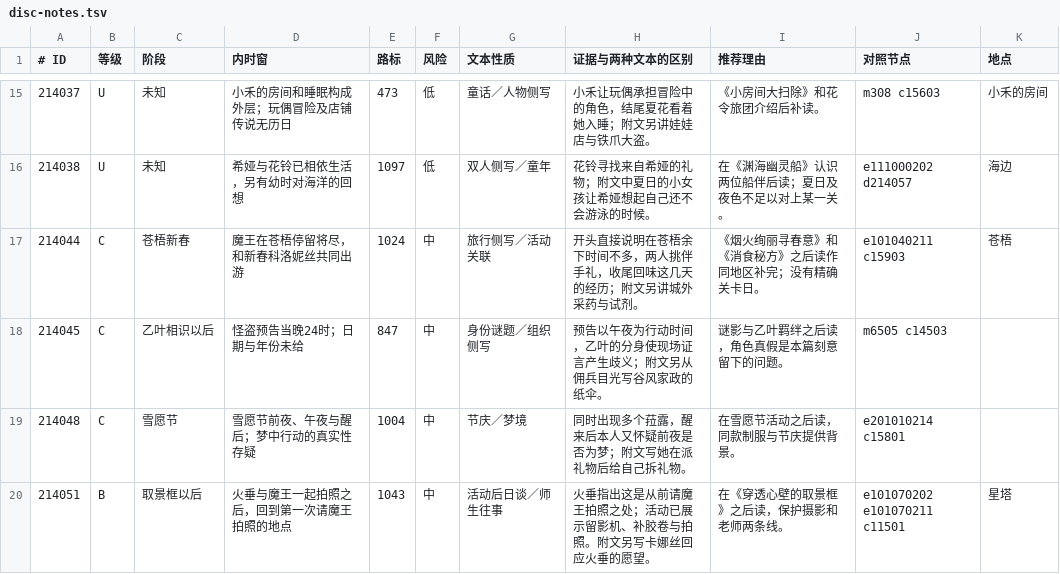
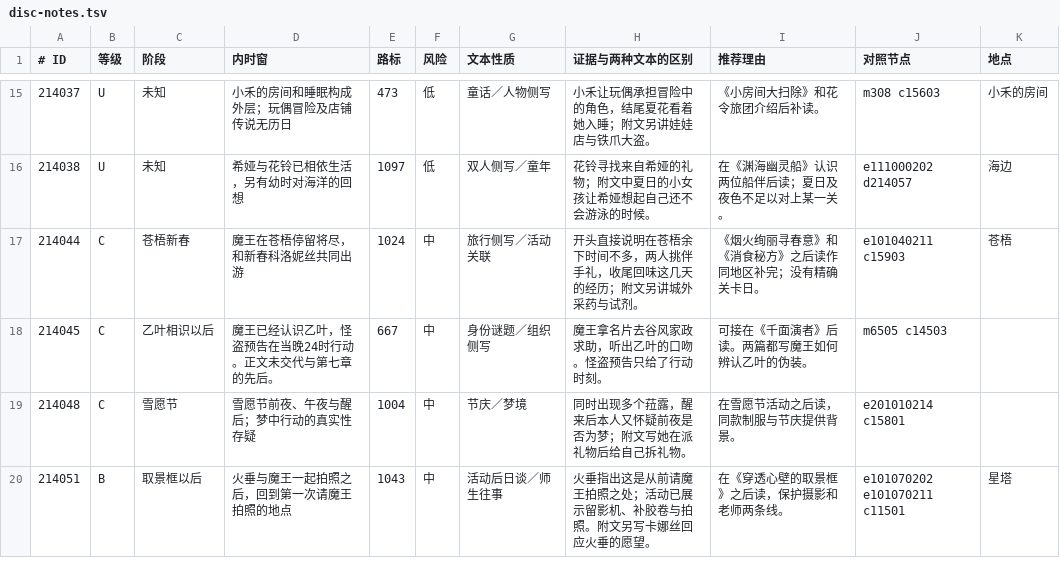
Before and after one commit to Juvenile-A3/stella-sora-story-guide, a TSV file: build/disc-notes.tsv, drawn as a sheet; only a part is shown, gaps mark what is left out.

```diff
--- a/build/disc-notes.tsv
+++ b/build/disc-notes.tsv
@@ -17,3 +17,3 @@
 214044|C|苍梧新春|魔王在苍梧停留将尽，和新春科洛妮丝共同出游|1024|中|旅行侧写／活动关联|开头直接说明在苍梧余下时间不多，两人挑伴手礼，收尾回味这几天的经历；附文另讲城外采药与试剂。|《烟火绚丽寻春意》和《消食秘方》之后读作同地区补完；没有精确关卡日。|e101040211 c15903|苍梧
-214045|C|乙叶相识以后|怪盗预告当晚24时；日期与年份未给|847|中|身份谜题／组织侧写|预告以午夜为行动时间，乙叶的分身使现场证言产生歧义；附文另从佣兵目光写谷风家政的纸伞。|谜影与乙叶羁绊之后读，角色真假是本篇刻意留下的问题。|m6505 c14503|
+214045|C|乙叶相识以后|魔王已经认识乙叶，怪盗预告在当晚24时行动。正文未交代与第七章的先后。|667|中|身份谜题／组织侧写|魔王拿名片去谷风家政求助，听出乙叶的口吻。怪盗预告只给了行动时刻。|可接在《千面演者》后读。两篇都写魔王如何辨认乙叶的伪装。|m6505 c14503|
 214048|C|雪愿节|雪愿节前夜、午夜与醒后；梦中行动的真实性存疑|1004|中|节庆／梦境|同时出现多个菈露，醒来后本人又怀疑前夜是否为梦；附文写她在派礼物后给自己拆礼物。|在雪愿节活动之后读，同款制服与节庆提供背景。|e201010214 c15801|
```
Also changed, not shown: build/bond-notes.tsv, 9 other files.
